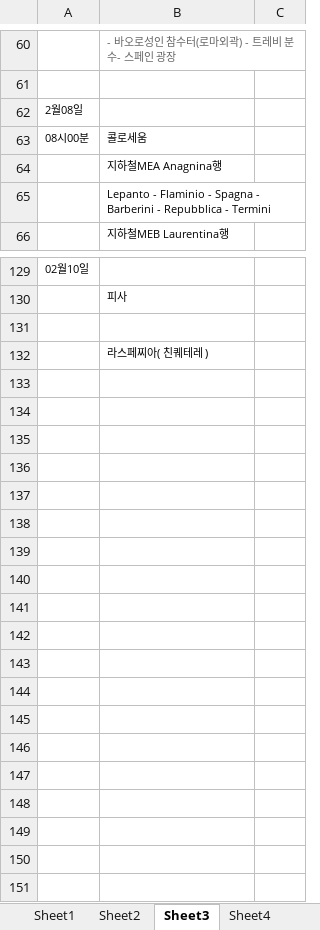
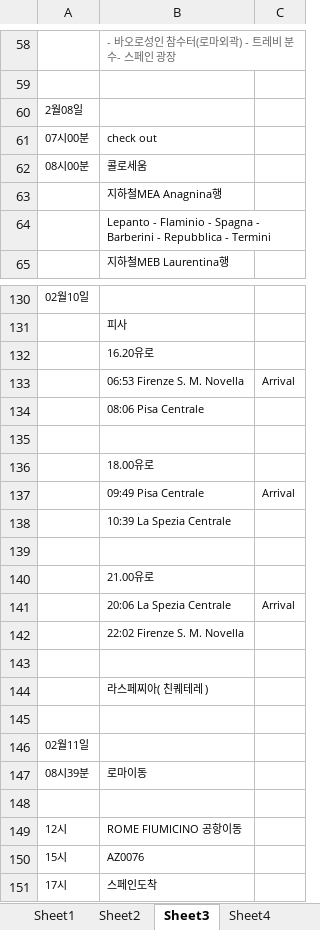
Before and after one commit to saintpablo94/ch061, an Excel workbook: 여행_MON.xlsx, sheet Sheet3, drawn as a sheet; only a part is shown, gaps mark what is left out; values as stored, in another font and other column widths than the file's, no borders; charts and pictures not drawn; the diff covers the shown part only; the diff names each change by its address in the sheet, - before the commit and + after, or states it on an @@ line.

Commit message:
여행

```diff
--- a/여행_MON.xlsx (sheet Sheet3)
+++ b/여행_MON.xlsx (sheet Sheet3)
+row 61: 07시00분 | check out
+row 132:  | 16.20유로
+row 133:  | 06:53 Firenze S. M. Novella | Arrival
+row 134:  | 08:06 Pisa Centrale
+row 135: (empty)
+row 136:  | 18.00유로
+row 137:  | 09:49 Pisa Centrale | Arrival
+row 138:  | 10:39 La Spezia Centrale
+row 139: (empty)
+row 140:  | 21.00유로
+row 141:  | 20:06 La Spezia Centrale | Arrival
+row 142:  | 22:02 Firenze S. M. Novella
+row 145: (empty)
+row 146: 02월11일
+row 147: 08시39분 | 로마이동
+row 148: (empty)
+row 149: 12시 | ROME FIUMICINO 공항이동
+row 150: 15시 | AZ0076
+row 151: 17시 | 스페인도착
```
Also changed, not shown: 2 added rows and 2 removed rows elsewhere in this sheet, charts or pictures.
